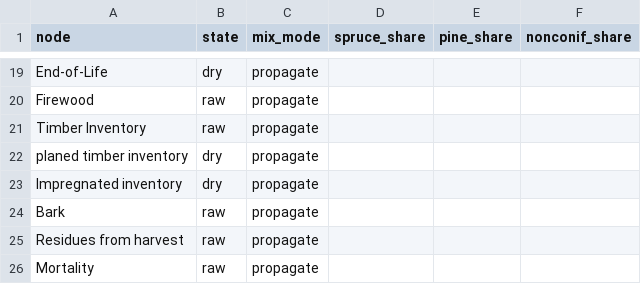
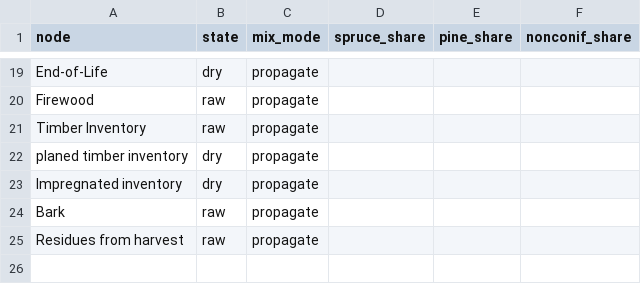
Before and after one commit to Zoet2202/circwood, a CSV file: config/carbon_nodes.csv, drawn as a sheet; only a part is shown, gaps mark what is left out.

```diff
--- a/config/carbon_nodes.csv
+++ b/config/carbon_nodes.csv
@@ -25,2 +25 @@ Bark,raw,propagate,,,
 Residues from harvest,raw,propagate,,,
-Mortality,raw,propagate,,,
```
Also changed, not shown: 21 other files.
